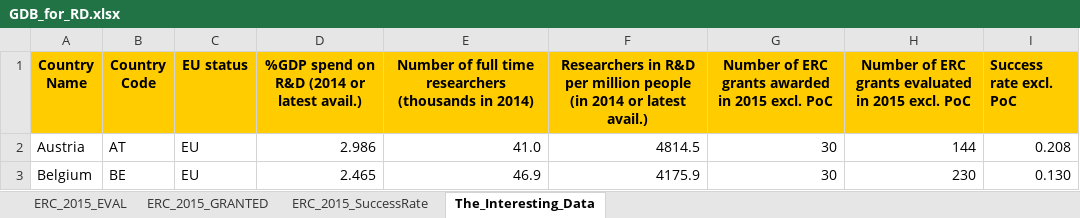
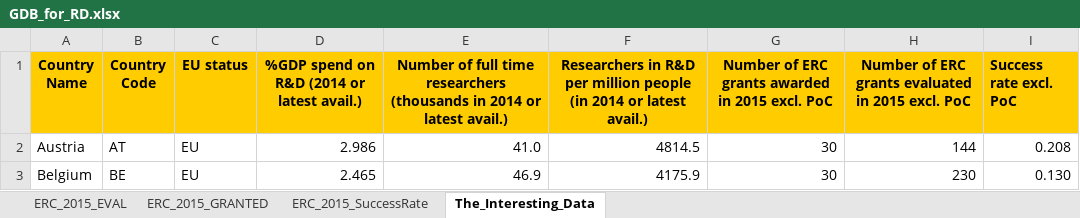
Before and after one commit to pbentkowski/ERC_grants_stats, an Excel workbook: GDB_for_RD.xlsx, sheet The_Interesting_Data, drawn as a sheet; only a part is shown; values as stored, in another font and other column widths than the file's, no borders; the diff names each change by its address in the sheet, - before the commit and + after, or states it on an @@ line.

```diff
--- a/GDB_for_RD.xlsx (sheet The_Interesting_Data)
+++ b/GDB_for_RD.xlsx (sheet The_Interesting_Data)
-E1: …(thousands in 2014)
+E1: …(thousands in 2014 or latest avail.)
```
Also changed, not shown: 1 other file.
